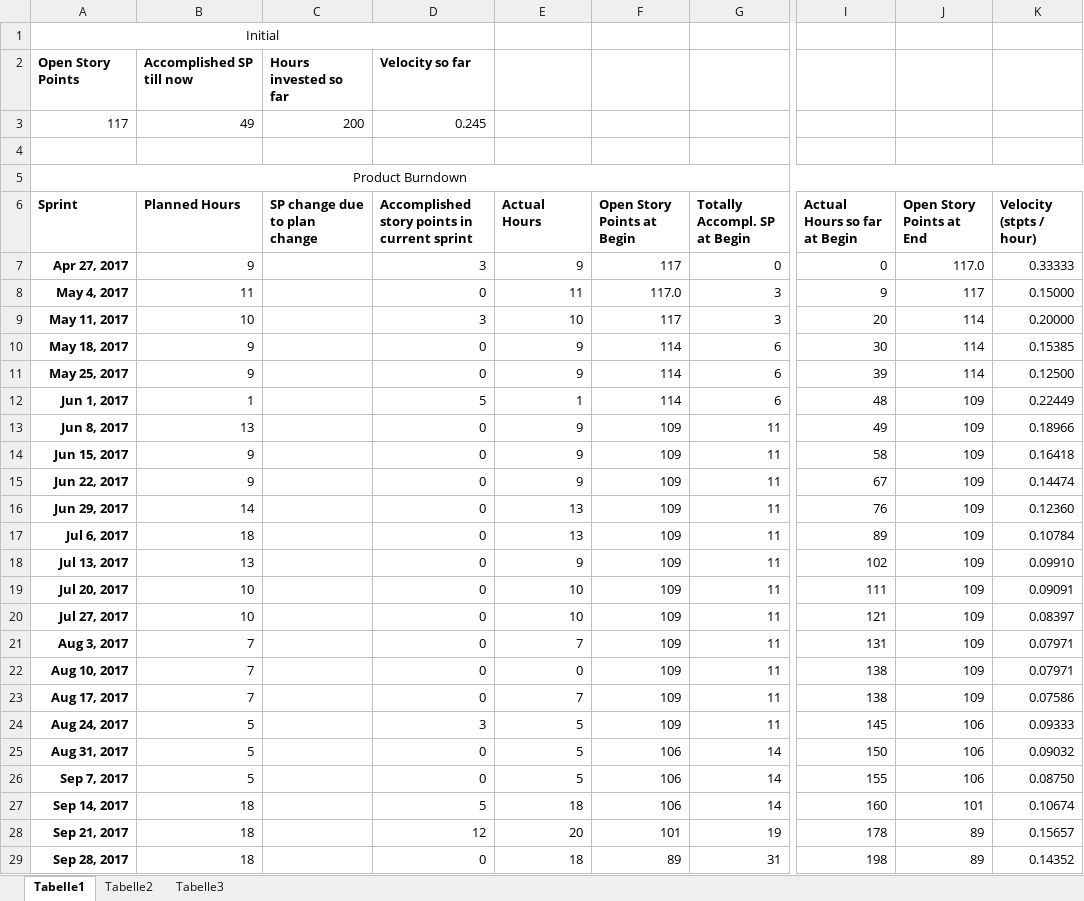
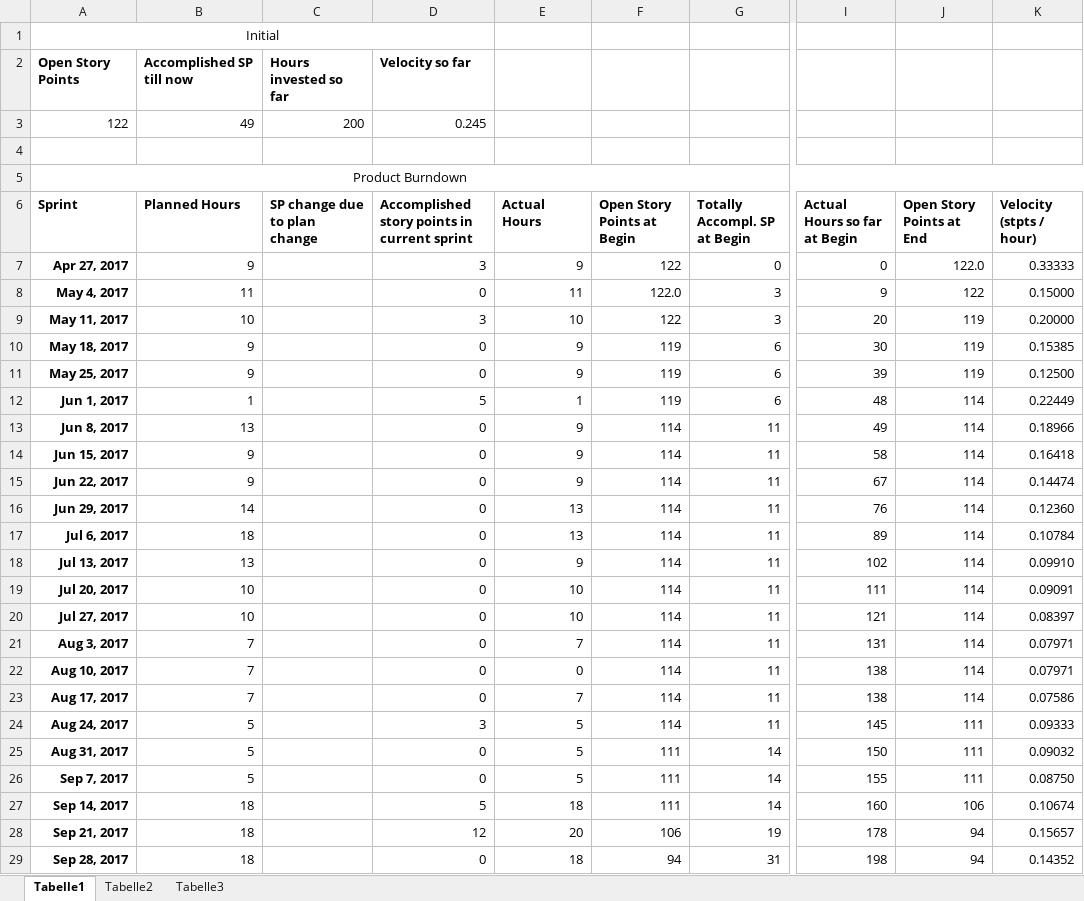
Before and after one commit to bertibertig/The-Adventures-of-an-Adventurer, an Excel workbook: 01_ProjectPlanning/ProductBurndown.xlsx, sheet Tabelle1, drawn as a sheet; only a part is shown, gaps mark what is left out; values as stored, in another font and other column widths than the file's, no borders; charts and pictures not drawn; the diff covers the shown part only; the diff names each change by its address in the sheet, - before the commit and + after, or states it on an @@ line.

```diff
--- a/01_ProjectPlanning/ProductBurndown.xlsx (sheet Tabelle1)
+++ b/01_ProjectPlanning/ProductBurndown.xlsx (sheet Tabelle1)
-A3 (Sprint): 117
+A3 (Sprint): 122
-F7 (Open Story Points at Begin): 117
+F7 (Open Story Points at Begin): 122
-J7 (Open Story Points at End): 117.0
+J7 (Open Story Points at End): 122.0
-F8 (Open Story Points at Begin): 117.0
+F8 (Open Story Points at Begin): 122.0
-J8 (Open Story Points at End): 117
+J8 (Open Story Points at End): 122
-F9 (Open Story Points at Begin): 117
+F9 (Open Story Points at Begin): 122
-J9:J11 (Open Story Points at End): 114
+J9:J11 (Open Story Points at End): 119
-F10:F12 (Open Story Points at Begin): 114
+F10:F12 (Open Story Points at Begin): 119
-J12:J23 (Open Story Points at End): 109
+J12:J23 (Open Story Points at End): 114
-F13:F24 (Open Story Points at Begin): 109
+F13:F24 (Open Story Points at Begin): 114
-J24:J26 (Open Story Points at End): 106
+J24:J26 (Open Story Points at End): 111
-F25:F27 (Open Story Points at Begin): 106
+F25:F27 (Open Story Points at Begin): 111
-J27 (Open Story Points at End): 101
+J27 (Open Story Points at End): 106
-F28 (Open Story Points at Begin): 101
+F28 (Open Story Points at Begin): 106
-J28:J29 (Open Story Points at End): 89
+J28:J29 (Open Story Points at End): 94
-F29 (Open Story Points at Begin): 89
+F29 (Open Story Points at Begin): 94
```
Also changed, not shown: 1 added row, 1 removed row and 97 edited cells elsewhere in this sheet, charts or pictures, 01_ProjectPlanning/Guppen-Planung.xlsx, 01_ProjectPlanning/ProductBacklog.xlsx.
